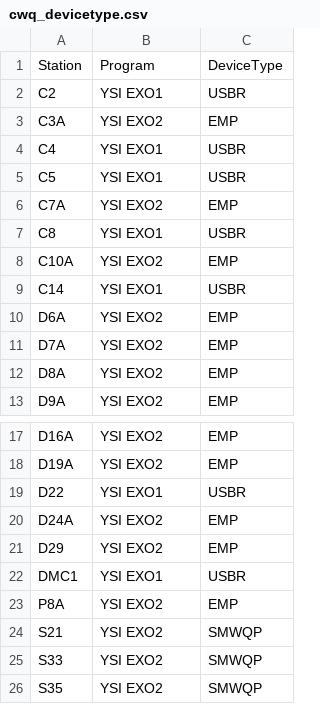
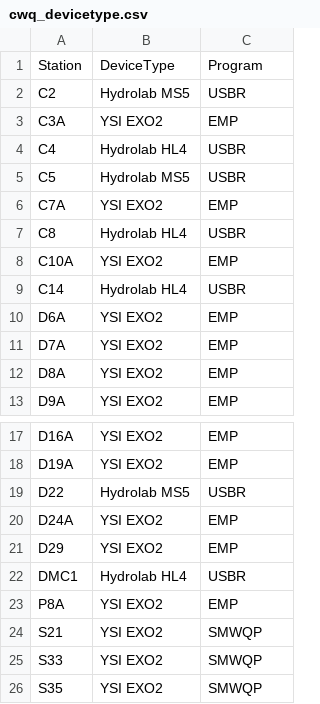
Before and after one commit to emp-dwr/emp-website, a CSV file: admin/figures-tables/cwq/cwq_devicetype.csv, drawn as a sheet; only a part is shown, gaps mark what is left out.

```diff
--- a/admin/figures-tables/cwq/cwq_devicetype.csv
+++ b/admin/figures-tables/cwq/cwq_devicetype.csv
@@ -1,10 +1,10 @@
-Station,Program,DeviceType
-C2,YSI EXO1,USBR
+Station,DeviceType,Program
+C2,Hydrolab MS5,USBR
 C3A,YSI EXO2,EMP
-C4,YSI EXO1,USBR
-C5,YSI EXO1,USBR
+C4,Hydrolab HL4,USBR
+C5,Hydrolab MS5,USBR
 C7A,YSI EXO2,EMP
-C8,YSI EXO1,USBR
+C8,Hydrolab HL4,USBR
 C10A,YSI EXO2,EMP
-C14,YSI EXO1,USBR
+C14,Hydrolab HL4,USBR
 D6A,YSI EXO2,EMP
@@ -18,6 +18,6 @@ D16A,YSI EXO2,EMP
 D19A,YSI EXO2,EMP
-D22,YSI EXO1,USBR
+D22,Hydrolab MS5,USBR
 D24A,YSI EXO2,EMP
 D29,YSI EXO2,EMP
-DMC1,YSI EXO1,USBR
+DMC1,Hydrolab HL4,USBR
 P8A,YSI EXO2,EMP
```
Also changed, not shown: 10 other files.
